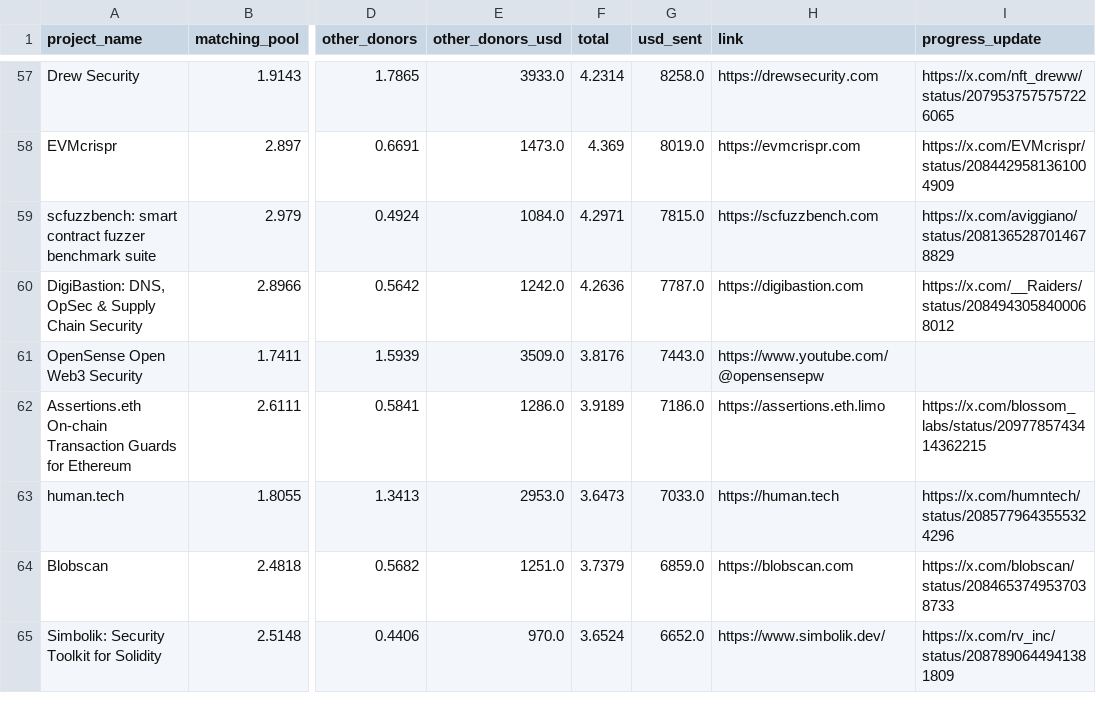
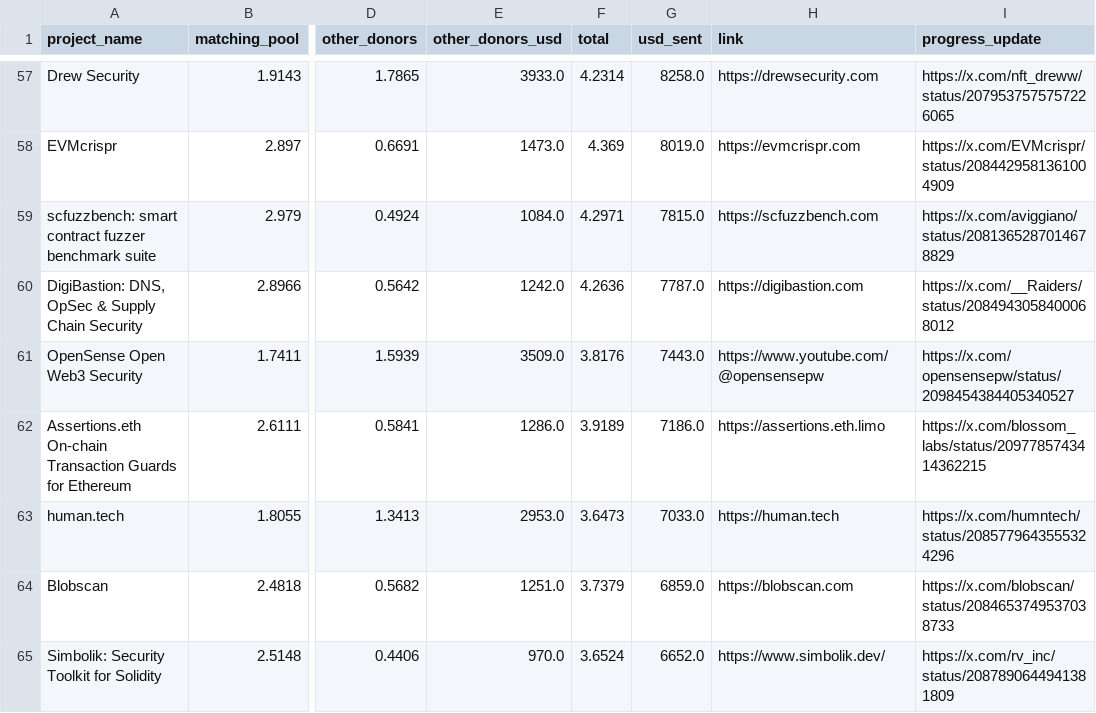
Before and after one commit to Giveth/thedao-frontend, a CSV file: app/routes/transparency.($project)/round1.csv, drawn as a sheet; only a part is shown, gaps mark what is left out; the diff names each change by its address in the sheet, - before the commit and + after, or states it on an @@ line.

Commit message:
Add OpenSense progress update link

```diff
--- a/app/routes/transparency.($project)/round1.csv
+++ b/app/routes/transparency.($project)/round1.csv
-I61 (progress_update): (empty)
+I61 (progress_update): https://x.com/opensensepw/status/2098454384405340527
```
